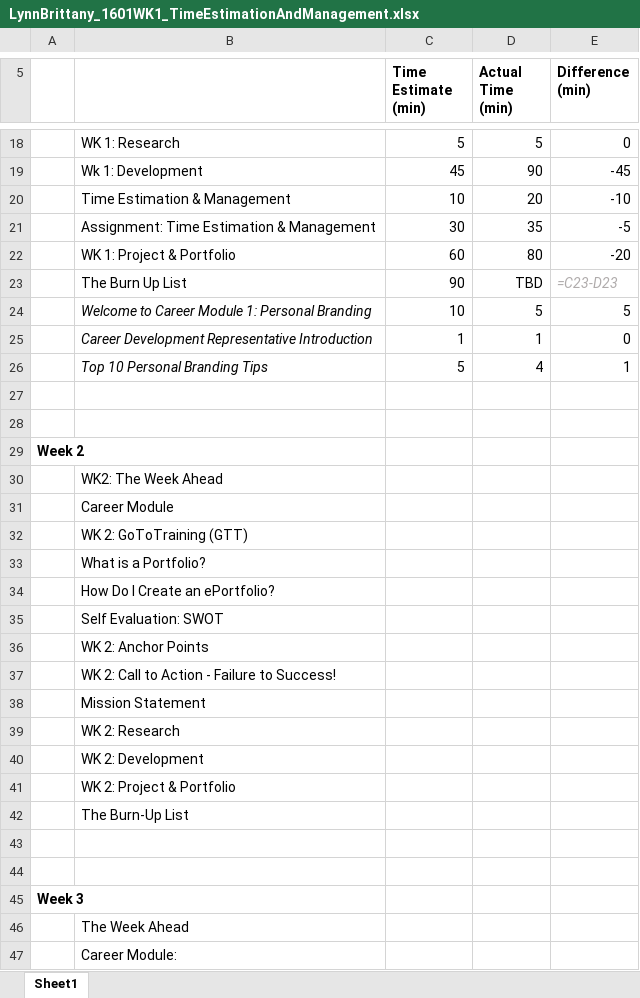
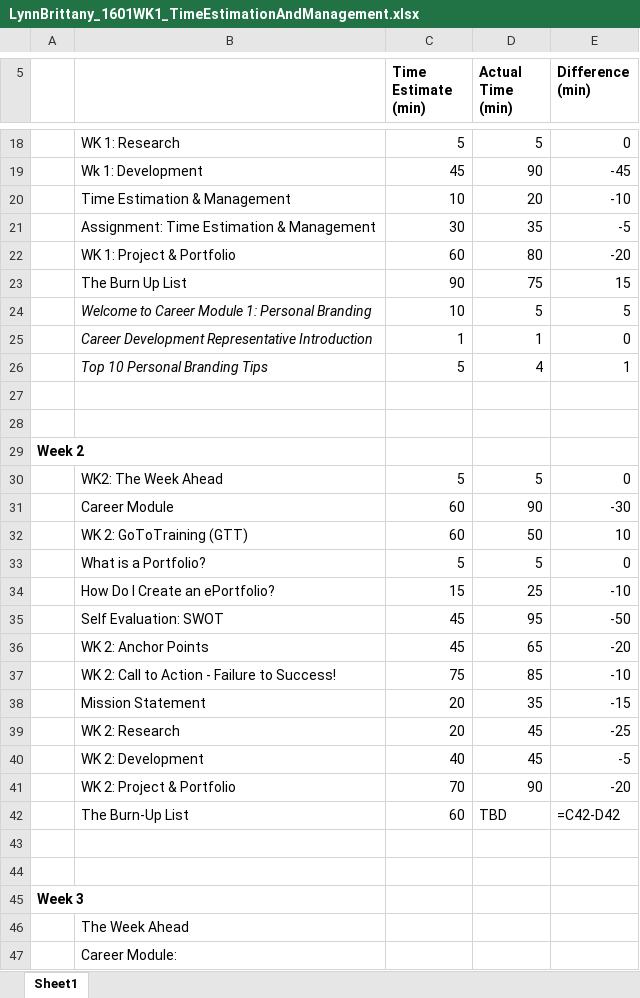
Before and after one commit to LynnBrittany/Lynn_Brittany_Portfolio, an Excel workbook: components/LynnBrittany_1601WK1_TimeEstimationAndManagement.xlsx, sheet Sheet1, drawn as a sheet; only a part is shown, gaps mark what is left out; values as stored, in another font and other column widths than the file's, no borders; removed rows and columns are numbered as before the commit, all else as after; the diff names each change by its address in the sheet, - before the commit and + after, or states it on an @@ line.

Commit message:
WK End
Updates to Time Estimation sheet, Burn-up List, and Project and
Portfolio assignments.

```diff
--- a/components/LynnBrittany_1601WK1_TimeEstimationAndManagement.xlsx (sheet Sheet1)
+++ b/components/LynnBrittany_1601WK1_TimeEstimationAndManagement.xlsx (sheet Sheet1)
-D23 (Actual Time (min)): TBD
+D23 (Actual Time (min)): 75
-E23 (Difference (min)): =C23-D23
+E23 (Difference (min)): 15
@@ E23 italic: on → off, text colour: #AFABAB → black @@
-row 30:  | WK2: The Week Ahead
-row 31:  | Career Module
-row 32:  | WK 2: GoToTraining (GTT)
-row 33:  | What is a Portfolio?
-row 34:  | How Do I Create an ePortfolio?
-row 35:  | Self Evaluation: SWOT
-row 36:  | WK 2: Anchor Points
-row 37:  | WK 2: Call to Action - Failure to Success!
-row 38:  | Mission Statement
-row 39:  | WK 2: Research
-row 40:  | WK 2: Development
-row 41:  | WK 2: Project & Portfolio
-row 42:  | The Burn-Up List
+row 30:  | WK2: The Week Ahead | 5 | 5 | 0
+row 31:  | Career Module | 60 | 90 | -30
+row 32:  | WK 2: GoToTraining (GTT) | 60 | 50 | 10
+row 33:  | What is a Portfolio? | 5 | 5 | 0
+row 34:  | How Do I Create an ePortfolio? | 15 | 25 | -10
+row 35:  | Self Evaluation: SWOT | 45 | 95 | -50
+row 36:  | WK 2: Anchor Points | 45 | 65 | -20
+row 37:  | WK 2: Call to Action - Failure to Success! | 75 | 85 | -10
+row 38:  | Mission Statement | 20 | 35 | -15
+row 39:  | WK 2: Research | 20 | 45 | -25
+row 40:  | WK 2: Development | 40 | 45 | -5
+row 41:  | WK 2: Project & Portfolio | 70 | 90 | -20
+row 42:  | The Burn-Up List | 60 | TBD | =C42-D42
```
Also changed, not shown: docs/LynnBrittany_1601WK2_BurnUpList.xlsx, 4 other files.
